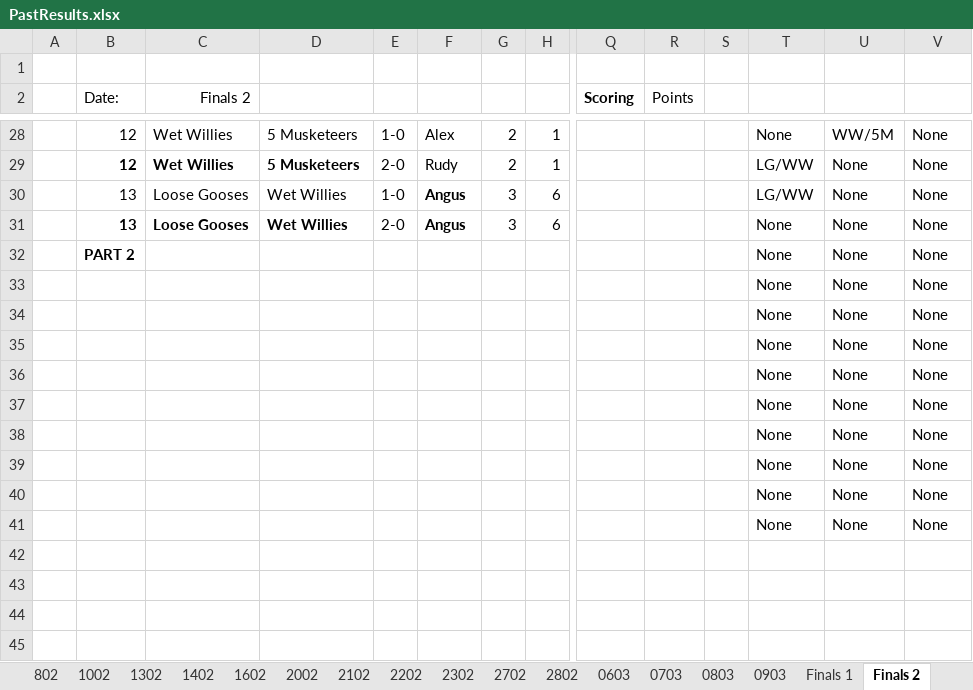
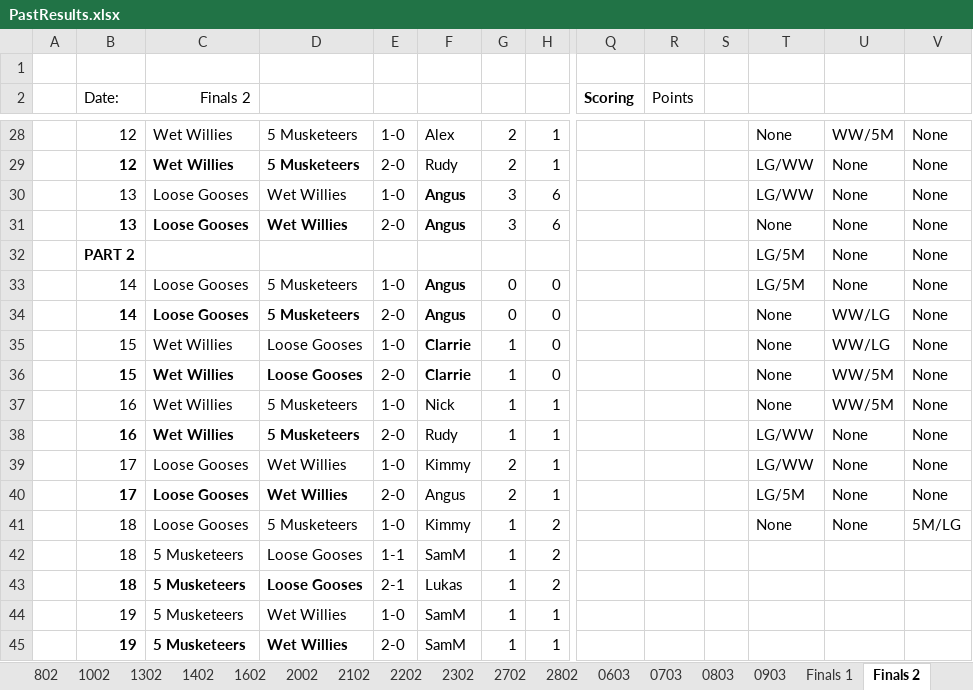
Before and after one commit to DETERMINATOR20/basketballrepo, an Excel workbook: PastResults.xlsx, sheet Finals 2, drawn as a sheet; only a part is shown, gaps mark what is left out; values as stored, in another font and other column widths than the file's, no borders; removed rows and columns are numbered as before the commit, all else as after; rows hold the shown columns only; the diff covers the shown part only; the diff names each change by its address in the sheet, - before the commit and + after, or states it on an @@ line.

```diff
--- a/PastResults.xlsx (sheet Finals 2)
+++ b/PastResults.xlsx (sheet Finals 2)
-T32: None
+T32: LG/5M
-row 33:  |  |  |  |  |  |  |  |  |  |  | None | None | None
-row 34:  |  |  |  |  |  |  |  |  |  |  | None | None | None
-row 35:  |  |  |  |  |  |  |  |  |  |  | None | None | None
-row 36:  |  |  |  |  |  |  |  |  |  |  | None | None | None
-row 37:  |  |  |  |  |  |  |  |  |  |  | None | None | None
-row 38:  |  |  |  |  |  |  |  |  |  |  | None | None | None
-row 39:  |  |  |  |  |  |  |  |  |  |  | None | None | None
-row 40:  |  |  |  |  |  |  |  |  |  |  | None | None | None
-row 41:  |  |  |  |  |  |  |  |  |  |  | None | None | None
+row 33:  | 14 | Loose Gooses | 5 Musketeers | 1-0 | Angus | 0 | 0 |  |  |  | LG/5M | None | None
+row 34:  | 14 | Loose Gooses | 5 Musketeers | 2-0 | Angus | 0 | 0 |  |  |  | None | WW/LG | None
+row 35:  | 15 | Wet Willies | Loose Gooses | 1-0 | Clarrie | 1 | 0 |  |  |  | None | WW/LG | None
+row 36:  | 15 | Wet Willies | Loose Gooses | 2-0 | Clarrie | 1 | 0 |  |  |  | None | WW/5M | None
+row 37:  | 16 | Wet Willies | 5 Musketeers | 1-0 | Nick | 1 | 1 |  |  |  | None | WW/5M | None
+row 38:  | 16 | Wet Willies | 5 Musketeers | 2-0 | Rudy | 1 | 1 |  |  |  | LG/WW | None | None
+row 39:  | 17 | Loose Gooses | Wet Willies | 1-0 | Kimmy | 2 | 1 |  |  |  | LG/WW | None | None
+row 40:  | 17 | Loose Gooses | Wet Willies | 2-0 | Angus | 2 | 1 |  |  |  | LG/5M | None | None
+row 41:  | 18 | Loose Gooses | 5 Musketeers | 1-0 | Kimmy | 1 | 2 |  |  |  | None | None | 5M/LG
+row 42:  | 18 | 5 Musketeers | Loose Gooses | 1-1 | SamM | 1 | 2
+row 43:  | 18 | 5 Musketeers | Loose Gooses | 2-1 | Lukas | 1 | 2
+row 44:  | 19 | 5 Musketeers | Wet Willies | 1-0 | SamM | 1 | 1
+row 45:  | 19 | 5 Musketeers | Wet Willies | 2-0 | SamM | 1 | 1
```
Also changed, not shown: 20 edited cells elsewhere in this sheet, sheet Stats Global, 8 other files.
